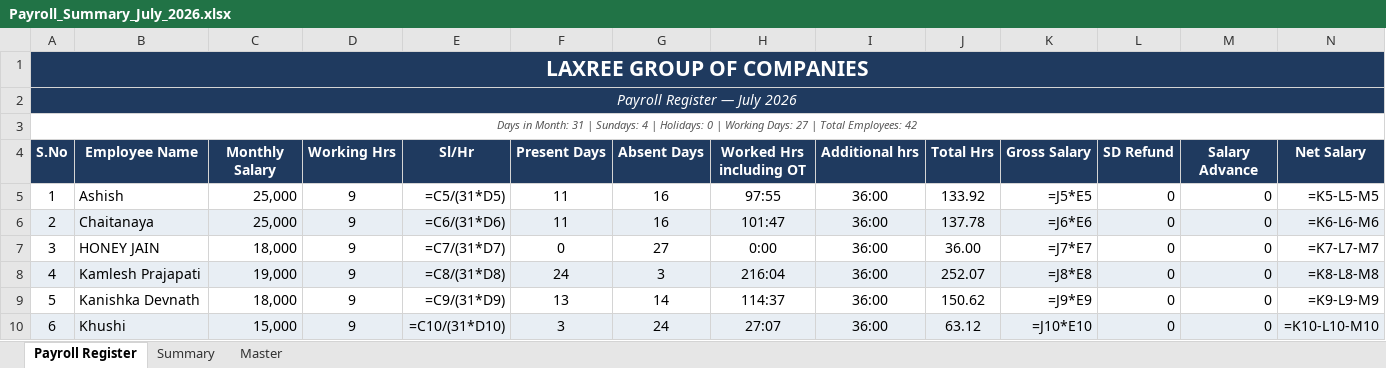
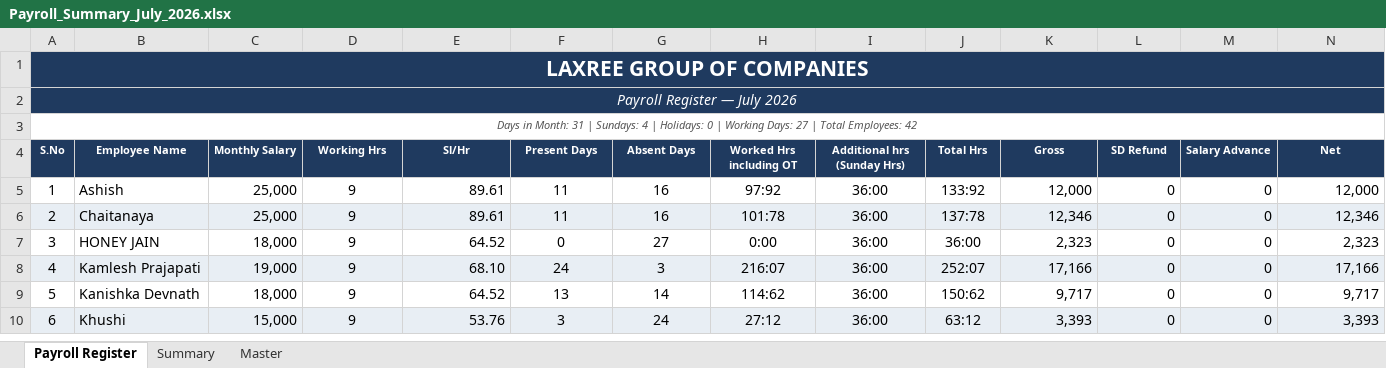
Before and after one commit to dashboardpowerbilaxree-hash/HRMS, an Excel workbook: download/Payroll_Summary_July_2026.xlsx, sheet Payroll Register, drawn as a sheet; only a part is shown; values as stored, in another font and other column widths than the file's, no borders; formulas without a stored value are shown as written; the diff covers the shown part only; the diff names each change by its address in the sheet, - before the commit and + after, or states it on an @@ line.

```diff
--- a/download/Payroll_Summary_July_2026.xlsx (sheet Payroll Register)
+++ b/download/Payroll_Summary_July_2026.xlsx (sheet Payroll Register)
@@ A4:N4 text size: smaller @@
-I4: Additional hrs
+I4: Additional hrs (Sunday Hrs)
-K4: Gross Salary
+K4: Gross
-N4: Net Salary
+N4: Net
-E5 (Sl/Hr): =C5/(31*D5)
+E5 (Sl/Hr): 89.61
-H5 (Worked Hrs including OT): 97:55
+H5 (Worked Hrs including OT): 97:92
-J5 (Total Hrs): 133.92
+J5 (Total Hrs): 133:92
-K5 (Gross): =J5*E5
+K5 (Gross): 12,000
-N5 (Net): =K5-L5-M5
+N5 (Net): 12,000
-E6 (Sl/Hr): =C6/(31*D6)
+E6 (Sl/Hr): 89.61
-H6 (Worked Hrs including OT): 101:47
+H6 (Worked Hrs including OT): 101:78
-J6 (Total Hrs): 137.78
+J6 (Total Hrs): 137:78
-K6 (Gross): =J6*E6
+K6 (Gross): 12,346
-N6 (Net): =K6-L6-M6
+N6 (Net): 12,346
-E7 (Sl/Hr): =C7/(31*D7)
+E7 (Sl/Hr): 64.52
-J7 (Total Hrs): 36.00
+J7 (Total Hrs): 36:00
-K7 (Gross): =J7*E7
+K7 (Gross): 2,323
-N7 (Net): =K7-L7-M7
+N7 (Net): 2,323
-E8 (Sl/Hr): =C8/(31*D8)
+E8 (Sl/Hr): 68.10
-H8 (Worked Hrs including OT): 216:04
+H8 (Worked Hrs including OT): 216:07
-J8 (Total Hrs): 252.07
+J8 (Total Hrs): 252:07
-K8 (Gross): =J8*E8
+K8 (Gross): 17,166
-N8 (Net): =K8-L8-M8
+N8 (Net): 17,166
-E9 (Sl/Hr): =C9/(31*D9)
+E9 (Sl/Hr): 64.52
-H9 (Worked Hrs including OT): 114:37
+H9 (Worked Hrs including OT): 114:62
-J9 (Total Hrs): 150.62
+J9 (Total Hrs): 150:62
-K9 (Gross): =J9*E9
+K9 (Gross): 9,717
-N9 (Net): =K9-L9-M9
+N9 (Net): 9,717
-E10 (Sl/Hr): =C10/(31*D10)
+E10 (Sl/Hr): 53.76
-H10 (Worked Hrs including OT): 27:07
+H10 (Worked Hrs including OT): 27:12
-J10 (Total Hrs): 63.12
+J10 (Total Hrs): 63:12
-K10 (Gross): =J10*E10
+K10 (Gross): 3,393
-N10 (Net): =K10-L10-M10
+N10 (Net): 3,393
```
Also changed, not shown: 200 edited cells elsewhere in this sheet, sheet Master, sheet Summary, download/Attendance_Tracker_Monthly_July_2026.xlsx, download/Payroll_Master_July_2026.xlsx, 15 other files.
